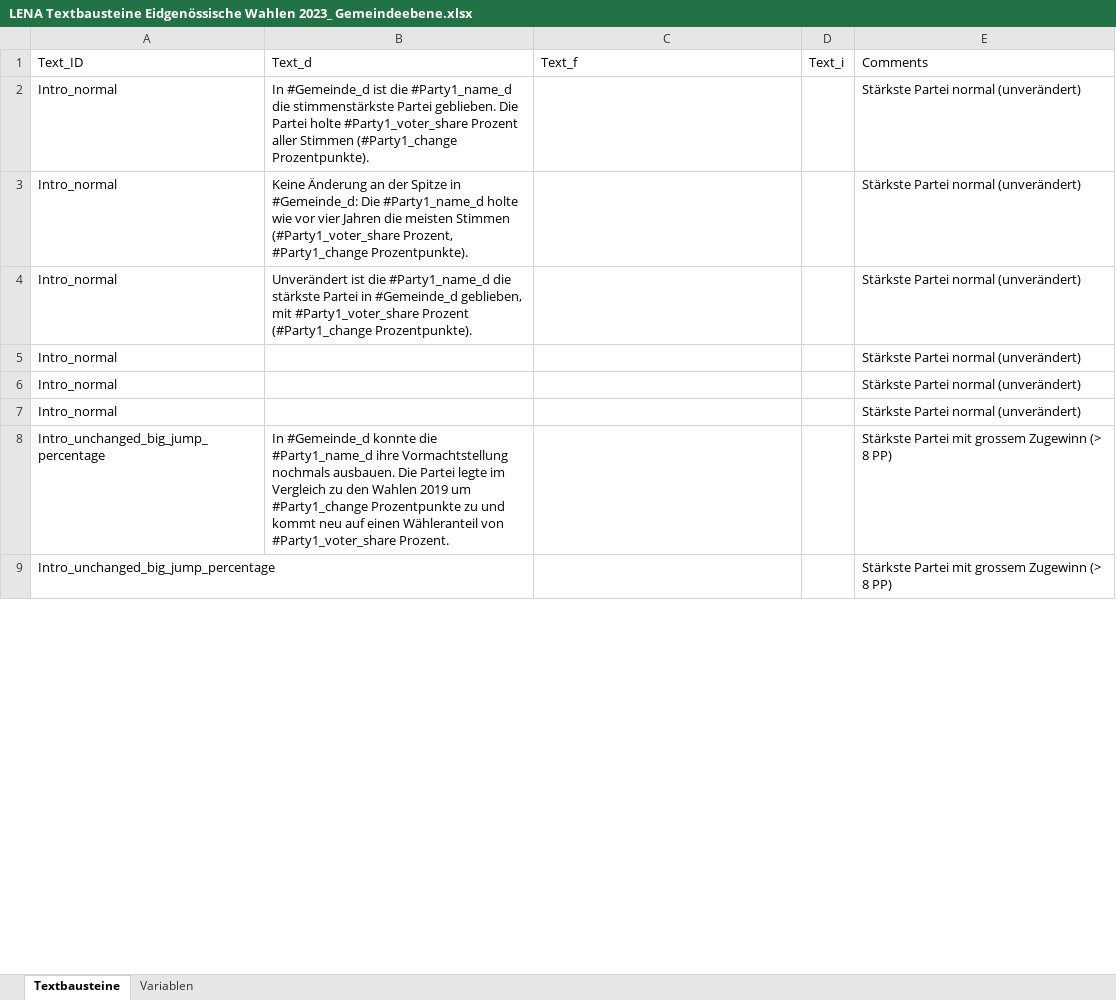
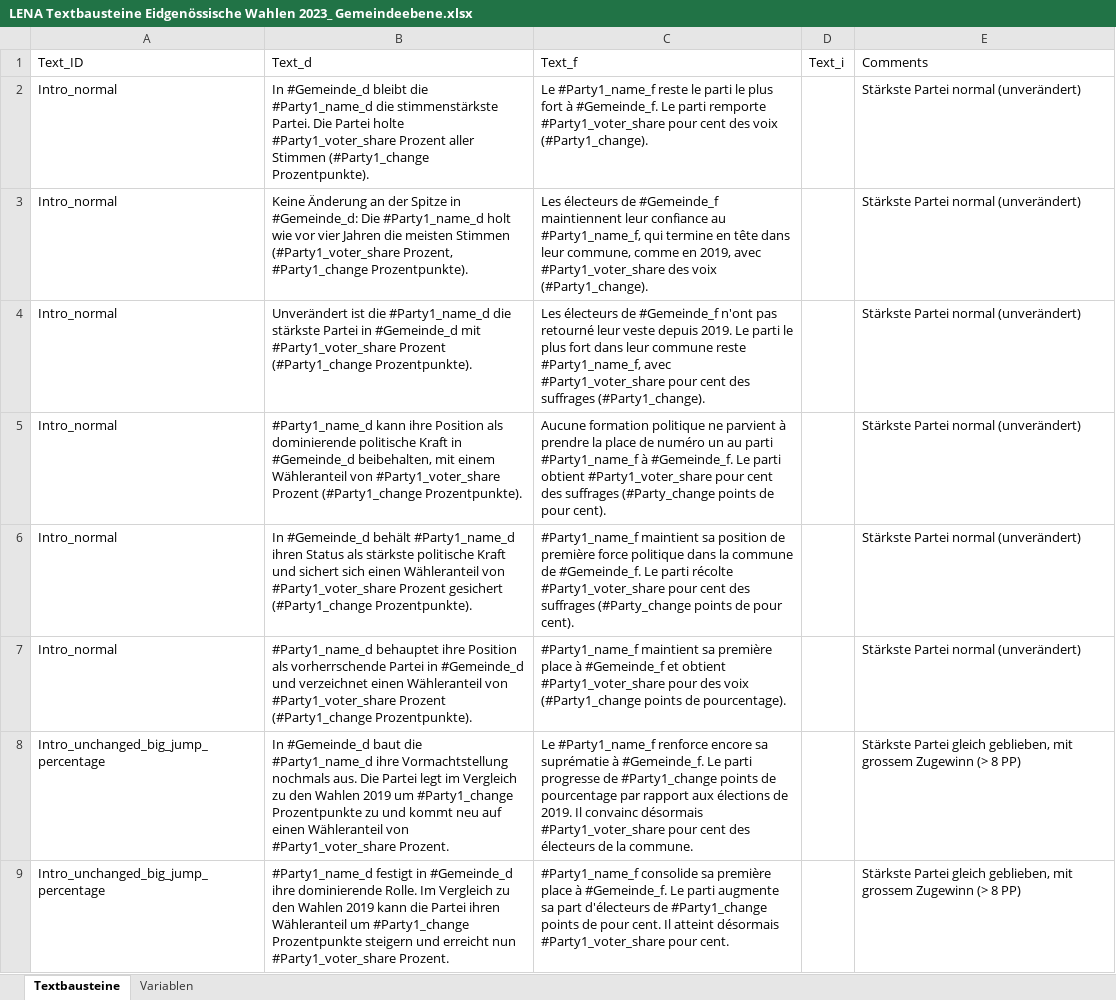
Before and after one commit to awp-finanznachrichten/sda_eidgenoessische_wahlen_datafeed, an Excel workbook: Texte/LENA Textbausteine Eidgenössische Wahlen 2023_ Gemeindeebene.xlsx, sheet Textbausteine, drawn as a sheet; only a part is shown; values as stored, in another font and other column widths than the file's, no cell formats; charts and pictures not drawn; removed rows and columns are numbered as before the commit, all else as after; the diff covers the shown part only; the diff names each change by its address in the sheet, - before the commit and + after, or states it on an @@ line.

```diff
--- a/Texte/LENA Textbausteine Eidgenössische Wahlen 2023_ Gemeindeebene.xlsx (sheet Textbausteine)
+++ b/Texte/LENA Textbausteine Eidgenössische Wahlen 2023_ Gemeindeebene.xlsx (sheet Textbausteine)
-B2 (Text_d): In #Gemeinde_d ist die #Party1_name_d die stimmenstärkste Partei geblieben. Die Partei…
+B2 (Text_d): In #Gemeinde_d bleibt die #Party1_name_d die stimmenstärkste Partei. Die Partei…
-C2 (Text_f): (empty)
+C2 (Text_f): Le #Party1_name_f reste le parti le plus fort à #Gemeinde_f. Le parti remporte #Party1_voter_share pour cent des voix (#Party1_change).
-B3 (Text_d): …Die #Party1_name_d holte wie vor…
+B3 (Text_d): …Die #Party1_name_d holt wie vor…
-C3 (Text_f): (empty)
+C3 (Text_f): Les électeurs de #Gemeinde_f maintiennent leur confiance au #Party1_name_f, qui termine en tête dans leur commune, comme en 2019, avec #Party1_voter_share des voix (#Party1_change).
-B4 (Text_d): …in #Gemeinde_d geblieben, mit #Party1_voter_share…
+B4 (Text_d): …in #Gemeinde_d mit #Party1_voter_share…
-C4 (Text_f): (empty)
+C4 (Text_f): Les électeurs de #Gemeinde_f n'ont pas retourné leur veste depuis 2019. Le parti le plus fort dans leur commune reste #Party1_name_f, avec #Party1_voter_share pour cent des suffrages (#Party1_change).
-B5 (Text_d): (empty)
+B5 (Text_d): #Party1_name_d kann ihre Position als dominierende politische Kraft in #Gemeinde_d beibehalten, mit einem Wähleranteil von #Party1_voter_share Prozent (#Party1_change Prozentpunkte).
-C5 (Text_f): (empty)
+C5 (Text_f): Aucune formation politique ne parvient à prendre la place de numéro un au parti #Party1_name_f à #Gemeinde_f. Le parti obtient #Party1_voter_share pour cent des suffrages (#Party_change points de pour cent).
-B6 (Text_d): (empty)
+B6 (Text_d): In #Gemeinde_d behält #Party1_name_d ihren Status als stärkste politische Kraft und sichert sich einen Wähleranteil von #Party1_voter_share Prozent gesichert (#Party1_change Prozentpunkte).
-C6 (Text_f): (empty)
+C6 (Text_f): #Party1_name_f maintient sa position de première force politique dans la commune de #Gemeinde_f. Le parti récolte #Party1_voter_share pour cent des suffrages (#Party_change points de pour cent).
-B7 (Text_d): (empty)
+B7 (Text_d): #Party1_name_d behauptet ihre Position als vorherrschende Partei in #Gemeinde_d und verzeichnet einen Wähleranteil von #Party1_voter_share Prozent (#Party1_change Prozentpunkte).
-C7 (Text_f): (empty)
+C7 (Text_f): #Party1_name_f maintient sa première place à #Gemeinde_f et obtient #Party1_voter_share pour des voix (#Party1_change points de pourcentage).
-B8 (Text_d): In #Gemeinde_d konnte die #Party1_name_d ihre Vormachtstellung nochmals ausbauen. Die Partei legte im Vergleich…
+B8 (Text_d): In #Gemeinde_d baut die #Party1_name_d ihre Vormachtstellung nochmals aus. Die Partei legt im Vergleich…
-C8 (Text_f): (empty)
+C8 (Text_f): Le #Party1_name_f renforce encore sa suprématie à #Gemeinde_f. Le parti progresse de #Party1_change points de pourcentage par rapport aux élections de 2019. Il convainc désormais #Party1_voter_share pour cent des électeurs de la commune.
-E8 (Comments): Stärkste Partei mit grossem…
+E8 (Comments): Stärkste Partei gleich geblieben, mit grossem…
-row 9: Intro_unchanged_big_jump_percentage |  |  |  | Stärkste Partei mit grossem Zugewinn (> 8 PP)
+row 9: Intro_unchanged_big_jump_percentage | #Party1_name_d festigt in #Gemeinde_d ihre dominierende Rolle. Im Vergleich zu den Wahlen 2019 kann die Partei ihren Wähleranteil um #Party1_change Prozentpunkte steigern und erreicht nun #Party1_voter_share Prozent. | #Party1_name_f consolide sa première place à #Gemeinde_f. Le parti augmente sa part d'électeurs de #Party1_change points de pour cent. Il atteint désormais #Party1_voter_share pour cent. |  | Stärkste Partei gleich geblieben, mit grossem Zugewinn (> 8 PP)
```
Also changed, not shown: 9 added rows, 7 removed rows and 127 edited cells elsewhere in this sheet, cell formats, Texte/Eidgenössische Wahlen 2023_ Textbausteine.xlsx, 42 other files.
